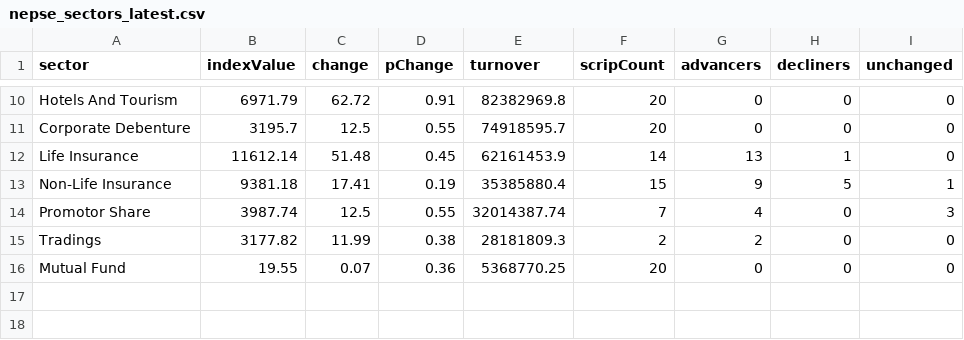
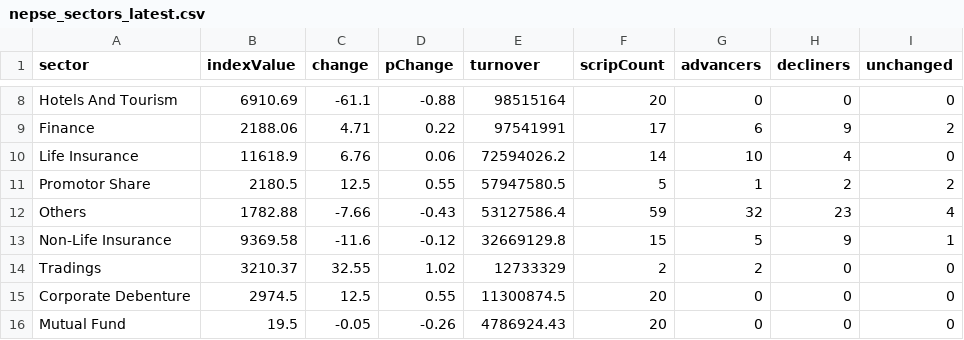
Before and after one commit to raazkhnl/nepsai, a CSV file: data/eod/nepse_sectors_latest.csv, drawn as a sheet; only a part is shown, gaps mark what is left out; the diff covers the shown part only.

```diff
--- a/data/eod/nepse_sectors_latest.csv
+++ b/data/eod/nepse_sectors_latest.csv
@@ -10,7 +8,9 @@ sector,indexValue,change,pChange,turnover,scripCount,advancers,decliners,unchang
-"Hotels And Tourism",6971.79,62.72,0.91,82382969.8,20,0,0,0
-"Corporate Debenture",3195.7,12.5,0.55,74918595.7,20,0,0,0
-"Life Insurance",11612.14,51.48,0.45,62161453.9,14,13,1,0
-"Non-Life Insurance",9381.18,17.41,0.19,35385880.4,15,9,5,1
-"Promotor Share",3987.74,12.5,0.55,32014387.74,7,4,0,3
-"Tradings",3177.82,11.99,0.38,28181809.3,2,2,0,0
-"Mutual Fund",19.55,0.07,0.36,5368770.25,20,0,0,0
+"Hotels And Tourism",6910.69,-61.1,-0.88,98515164,20,0,0,0
+"Finance",2188.06,4.71,0.22,97541991,17,6,9,2
+"Life Insurance",11618.9,6.76,0.06,72594026.2,14,10,4,0
+"Promotor Share",2180.5,12.5,0.55,57947580.5,5,1,2,2
+"Others",1782.88,-7.66,-0.43,53127586.4,59,32,23,4
+"Non-Life Insurance",9369.58,-11.6,-0.12,32669129.8,15,5,9,1
+"Tradings",3210.37,32.55,1.02,12733329,2,2,0,0
+"Corporate Debenture",2974.5,12.5,0.55,11300874.5,20,0,0,0
+"Mutual Fund",19.5,-0.05,-0.26,4786924.43,20,0,0,0
```
Also changed, not shown: 1 added row, 3 removed rows and 29 edited cells elsewhere in this file, data/eod/nepse_canonical_latest.csv, 13 other files.
